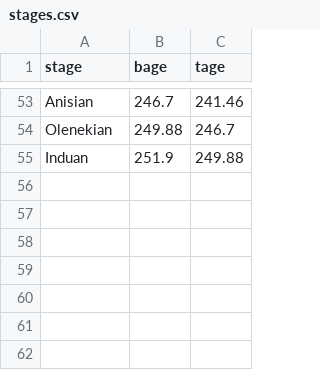
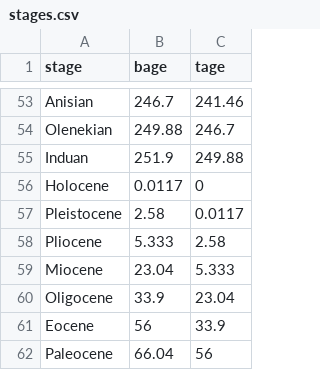
Before and after one commit to bijlpeter83/DINOSTRAT, a CSV file: data/stages.csv, drawn as a sheet; only a part is shown, gaps mark what is left out.

Commit message:
Update stages.csv

```diff
--- a/data/stages.csv
+++ b/data/stages.csv
@@ -55 +55,8 @@ Olenekian,249.88,246.7
 Induan,251.9,249.88
+Holocene,0.0117,0
+Pleistocene,2.58,0.0117
+Pliocene,5.333,2.58
+Miocene,23.04,5.333
+Oligocene,33.9,23.04
+Eocene,56,33.9
+Paleocene,66.04,56
```
